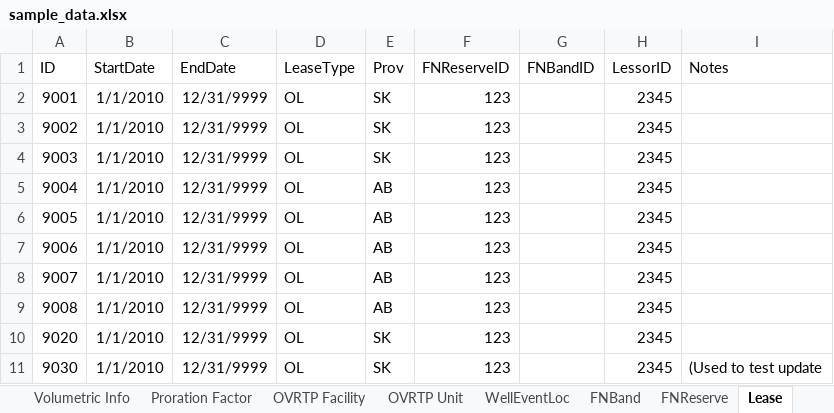
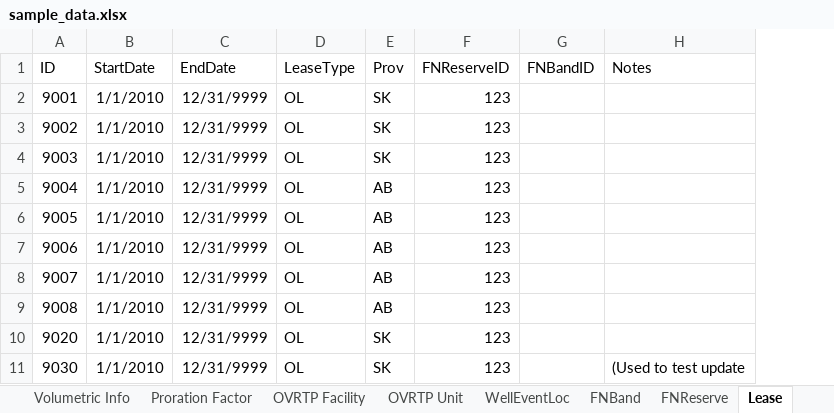
Before and after one commit to lshumlich/python-playground, an Excel workbook: calcroyalties/files/sample_data.xlsx, sheet Lease, drawn as a sheet; values as stored, in another font and other column widths than the file's, no borders; the diff names each change by its address in the sheet, - before the commit and + after, or states it on an @@ line.

```diff
--- a/calcroyalties/files/sample_data.xlsx (sheet Lease)
+++ b/calcroyalties/files/sample_data.xlsx (sheet Lease)
-column H (LessorID), rows 2-11: all 2345
```
Also changed, not shown: sheet Monthly, sheet WellRoyaltyMaster, sheet WellLeaseLink, sheet LeaseRoyaltyMaster, sheet Calc, other sheet tabs, 1 other file.
